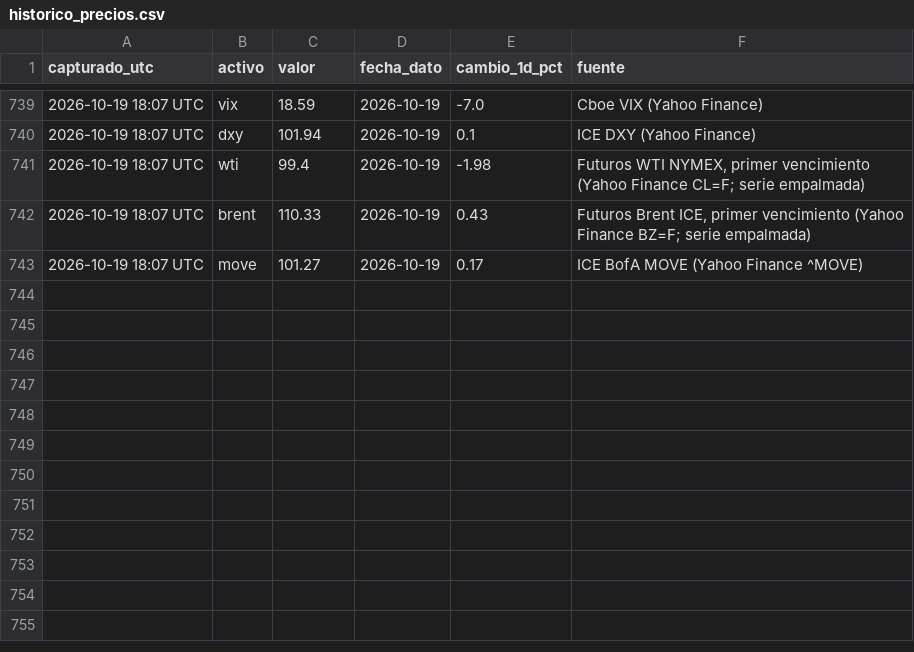
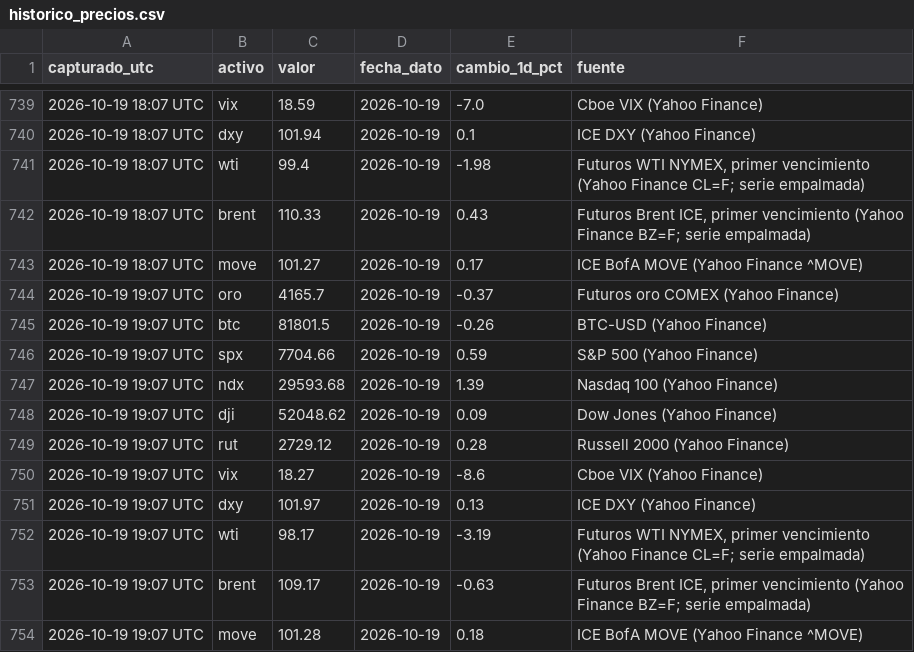
Before and after one commit to komonartisans-ops/nexora-terminal, a CSV file: data/historico_precios.csv, drawn as a sheet; only a part is shown, gaps mark what is left out.

Commit message:
datos horario 2026-10-19 19:28 UTC [skip ci]

```diff
--- a/data/historico_precios.csv
+++ b/data/historico_precios.csv
@@ -743 +743,12 @@ capturado_utc,activo,valor,fecha_dato,cambio_1d_pct,fuente
 2026-10-19 18:07 UTC,move,101.27,2026-10-19,0.17,ICE BofA MOVE (Yahoo Finance ^MOVE)
+2026-10-19 19:07 UTC,oro,4165.7,2026-10-19,-0.37,Futuros oro COMEX (Yahoo Finance)
+2026-10-19 19:07 UTC,btc,81801.5,2026-10-19,-0.26,BTC-USD (Yahoo Finance)
+2026-10-19 19:07 UTC,spx,7704.66,2026-10-19,0.59,S&P 500 (Yahoo Finance)
+2026-10-19 19:07 UTC,ndx,29593.68,2026-10-19,1.39,Nasdaq 100 (Yahoo Finance)
+2026-10-19 19:07 UTC,dji,52048.62,2026-10-19,0.09,Dow Jones (Yahoo Finance)
+2026-10-19 19:07 UTC,rut,2729.12,2026-10-19,0.28,Russell 2000 (Yahoo Finance)
+2026-10-19 19:07 UTC,vix,18.27,2026-10-19,-8.6,Cboe VIX (Yahoo Finance)
+2026-10-19 19:07 UTC,dxy,101.97,2026-10-19,0.13,ICE DXY (Yahoo Finance)
+2026-10-19 19:07 UTC,wti,98.17,2026-10-19,-3.19,"Futuros WTI NYMEX, primer vencimiento (Yahoo Finance CL=F; serie empalmada)"
+2026-10-19 19:07 UTC,brent,109.17,2026-10-19,-0.63,"Futuros Brent ICE, primer vencimiento (Yahoo Finance BZ=F; serie empalmada)"
+2026-10-19 19:07 UTC,move,101.28,2026-10-19,0.18,ICE BofA MOVE (Yahoo Finance ^MOVE)
```
Also changed, not shown: data/ejecuciones.csv, data/historico_fedwatch.csv, 27 other files.
